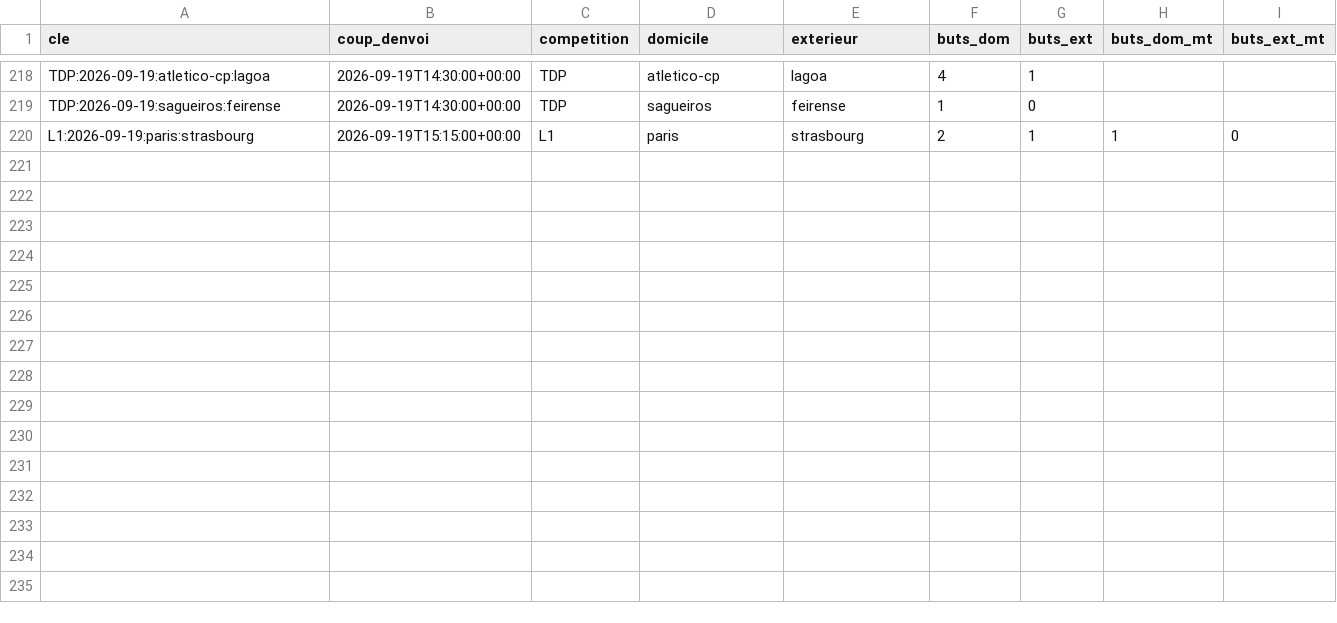
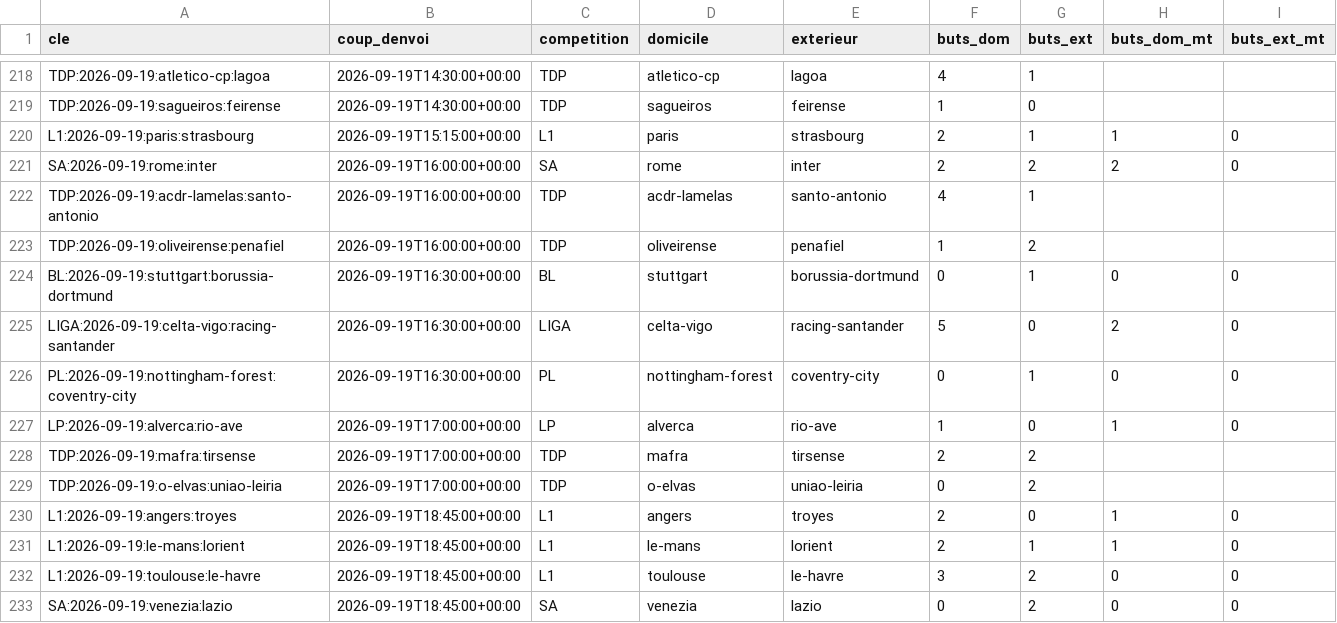
Before and after one commit to Stevy64/Zanalyze-Engine, a CSV file: data/archive/resultats-2026-09.csv, drawn as a sheet; only a part is shown, gaps mark what is left out; the diff names each change by its address in the sheet, - before the commit and + after, or states it on an @@ line.

```diff
--- a/data/archive/resultats-2026-09.csv
+++ b/data/archive/resultats-2026-09.csv
+row 221: SA:2026-09-19:rome:inter | 2026-09-19T16:00:00+00:00 | SA | rome | inter | 2 | 2 | 2 | 0
+row 222: TDP:2026-09-19:acdr-lamelas:santo-antonio | 2026-09-19T16:00:00+00:00 | TDP | acdr-lamelas | santo-antonio | 4 | 1
+row 223: TDP:2026-09-19:oliveirense:penafiel | 2026-09-19T16:00:00+00:00 | TDP | oliveirense | penafiel | 1 | 2
+row 224: BL:2026-09-19:stuttgart:borussia-dortmund | 2026-09-19T16:30:00+00:00 | BL | stuttgart | borussia-dortmund | 0 | 1 | 0 | 0
+row 225: LIGA:2026-09-19:celta-vigo:racing-santander | 2026-09-19T16:30:00+00:00 | LIGA | celta-vigo | racing-santander | 5 | 0 | 2 | 0
+row 226: PL:2026-09-19:nottingham-forest:coventry-city | 2026-09-19T16:30:00+00:00 | PL | nottingham-forest | coventry-city | 0 | 1 | 0 | 0
+row 227: LP:2026-09-19:alverca:rio-ave | 2026-09-19T17:00:00+00:00 | LP | alverca | rio-ave | 1 | 0 | 1 | 0
+row 228: TDP:2026-09-19:mafra:tirsense | 2026-09-19T17:00:00+00:00 | TDP | mafra | tirsense | 2 | 2
+row 229: TDP:2026-09-19:o-elvas:uniao-leiria | 2026-09-19T17:00:00+00:00 | TDP | o-elvas | uniao-leiria | 0 | 2
+row 230: L1:2026-09-19:angers:troyes | 2026-09-19T18:45:00+00:00 | L1 | angers | troyes | 2 | 0 | 1 | 0
+row 231: L1:2026-09-19:le-mans:lorient | 2026-09-19T18:45:00+00:00 | L1 | le-mans | lorient | 2 | 1 | 1 | 0
+row 232: L1:2026-09-19:toulouse:le-havre | 2026-09-19T18:45:00+00:00 | L1 | toulouse | le-havre | 3 | 2 | 0 | 0
+row 233: SA:2026-09-19:venezia:lazio | 2026-09-19T18:45:00+00:00 | SA | venezia | lazio | 0 | 2 | 0 | 0
```
Also changed, not shown: 2 other files.
